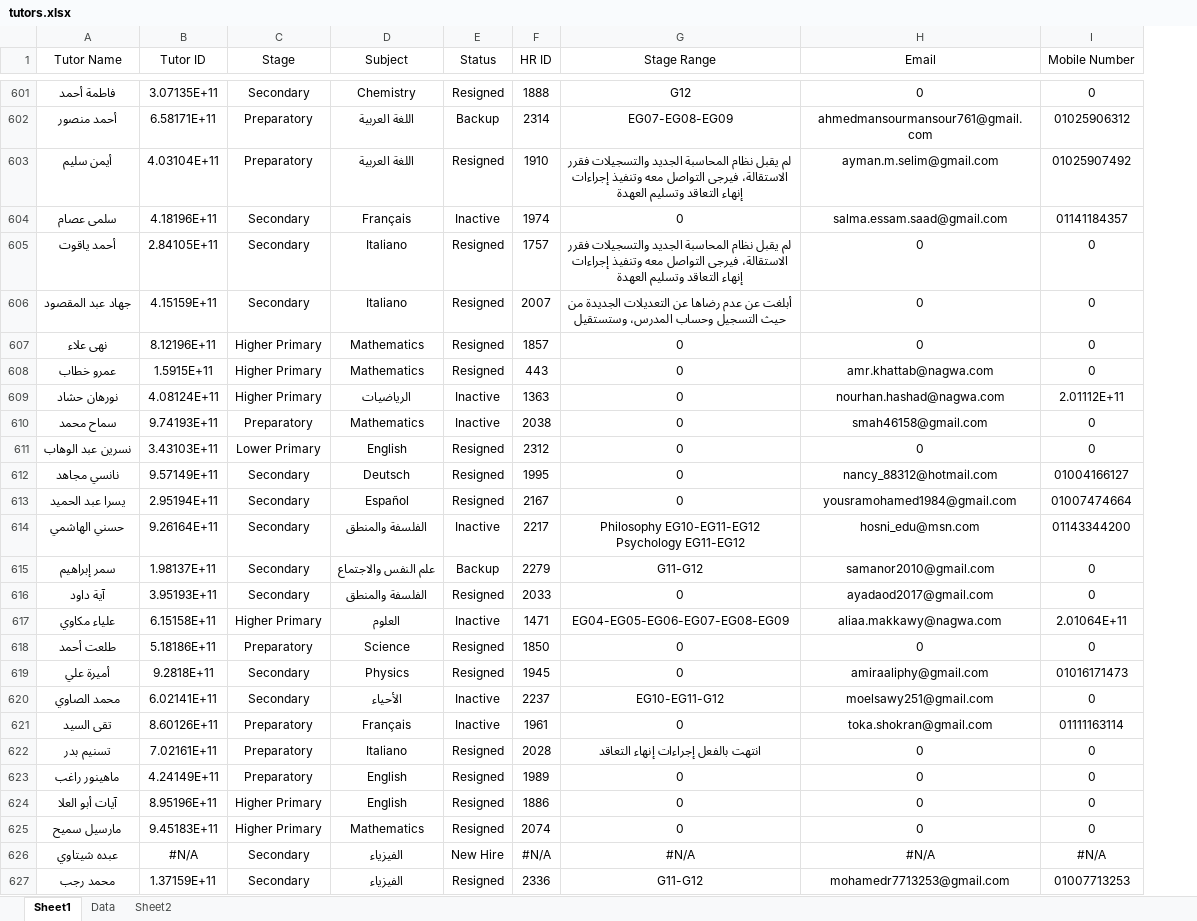
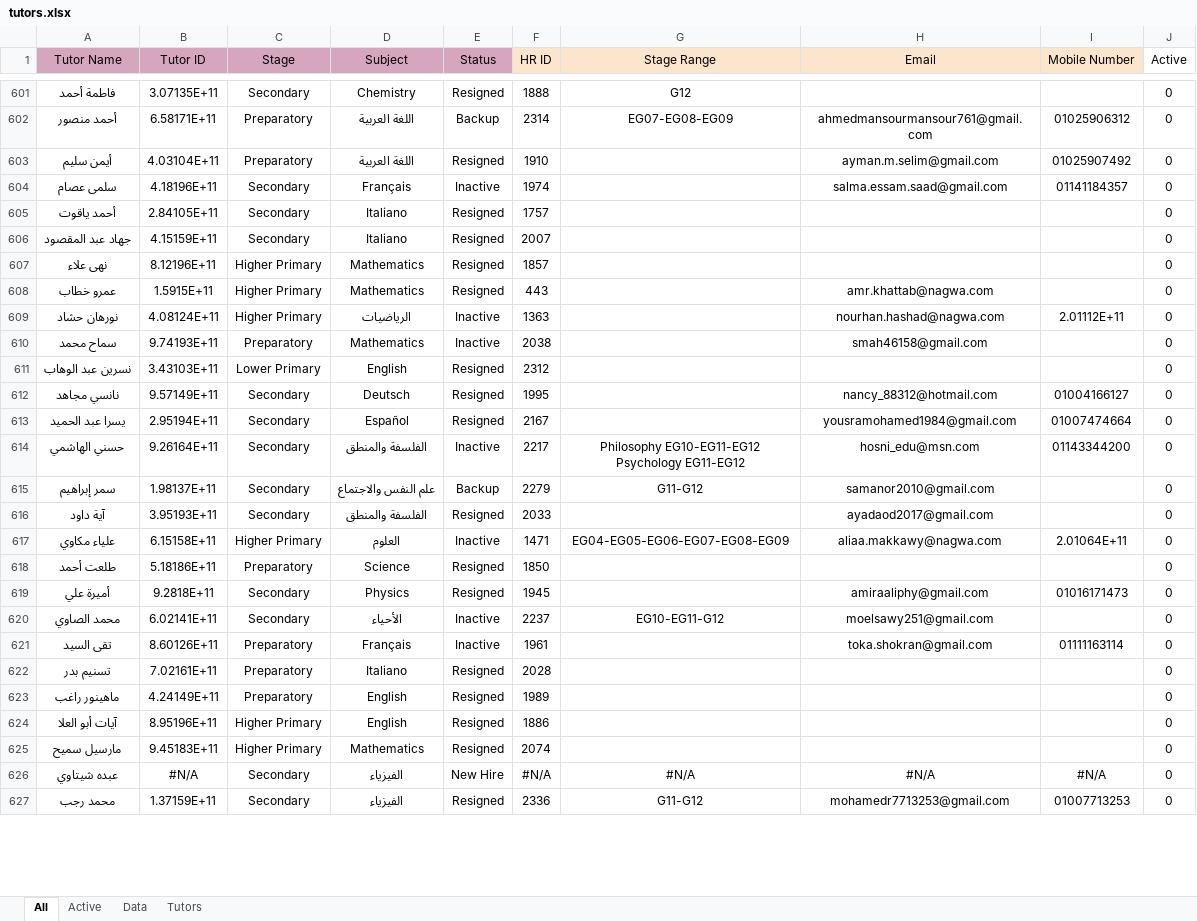
Before and after one commit to mai-abbas/operations, an Excel workbook: data/tutors.xlsx, sheet All, drawn as a sheet; only a part is shown, gaps mark what is left out; values as stored, in another font and other column widths than the file's, no borders; charts and pictures not drawn; the diff covers the shown part only; the diff names each change by its address in the sheet, - before the commit and + after, or states it on an @@ line.

```diff
--- a/data/tutors.xlsx (sheet All)
+++ b/data/tutors.xlsx (sheet All)
-sheet tab: Sheet1
+sheet tab: All
-sheet tab: Sheet2
+sheet tab: Active
+sheet tab: Tutors
+column J (Active), rows 601-627: all 0
-A1:E1 fill: none
+A1:E1 fill: #D5A6BD
-F1:I1 fill: none
+F1:I1 fill: #FCE5CD
-H601 (Email): 0
+H601 (Email): (empty)
-I601 (Mobile Number): 0
+I601 (Mobile Number): (empty)
-G603 (Stage Range): لم يقبل نظام المحاسبة الجديد والتسجيلات فقرر الاستقالة، فيرجى التواصل معه وتنفيذ إجراءات إنهاء التعاقد وتسليم العهدة
+G603 (Stage Range): (empty)
-G604 (Stage Range): 0
+G604 (Stage Range): (empty)
-G605 (Stage Range): لم يقبل نظام المحاسبة الجديد والتسجيلات فقرر الاستقالة، فيرجى التواصل معه وتنفيذ إجراءات إنهاء التعاقد وتسليم العهدة
+G605 (Stage Range): (empty)
-H605:H607 (Email): 0
+H605:H607 (Email): (empty)
-I605:I608 (Mobile Number): 0
+I605:I608 (Mobile Number): (empty)
-G606 (Stage Range): أبلغت عن عدم رضاها عن التعديلات الجديدة من حيث التسجيل وحساب المدرس، وستستقيل
+G606 (Stage Range): (empty)
-G607:G613 (Stage Range): 0
+G607:G613 (Stage Range): (empty)
-I610:I611 (Mobile Number): 0
+I610:I611 (Mobile Number): (empty)
-H611 (Email): 0
+H611 (Email): (empty)
-I615:I616 (Mobile Number): 0
+I615:I616 (Mobile Number): (empty)
-G616 (Stage Range): 0
+G616 (Stage Range): (empty)
-G618:G619 (Stage Range): 0
+G618:G619 (Stage Range): (empty)
-H618 (Email): 0
+H618 (Email): (empty)
-I618 (Mobile Number): 0
+I618 (Mobile Number): (empty)
-I620 (Mobile Number): 0
+I620 (Mobile Number): (empty)
-G621 (Stage Range): 0
+G621 (Stage Range): (empty)
-G622 (Stage Range): انتهت بالفعل إجراءات إنهاء التعاقد
+G622 (Stage Range): (empty)
-H622:H625 (Email): 0
+H622:H625 (Email): (empty)
-I622:I625 (Mobile Number): 0
+I622:I625 (Mobile Number): (empty)
-G623:G625 (Stage Range): 0
+G623:G625 (Stage Range): (empty)
```
Also changed, not shown: 61 added rows, 13 removed rows and 641 edited cells elsewhere in this sheet, sheet Data, formulas that keep their value, charts or pictures.
